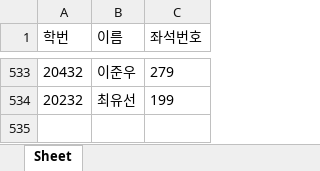
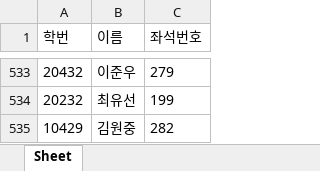
Before and after one commit to eunjoy-library/StudentTrackrClean, an Excel workbook: students.xlsx, sheet Sheet, drawn as a sheet; only a part is shown, gaps mark what is left out; values as stored, in another font and other column widths than the file's, no borders; the diff names each change by its address in the sheet, - before the commit and + after, or states it on an @@ line.

```diff
--- a/students.xlsx (sheet Sheet)
+++ b/students.xlsx (sheet Sheet)
+row 535: 10429 | 김원중 | 282
```
Also changed, not shown: 1 other file.
